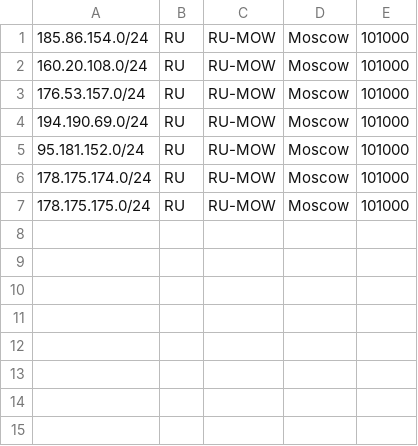
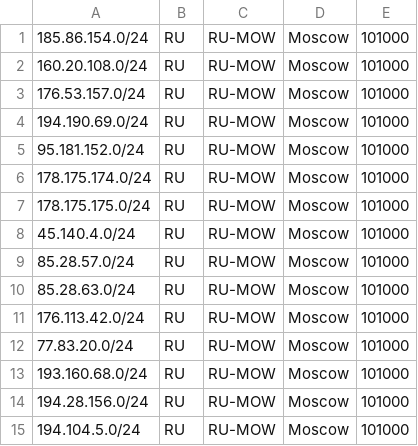
Before and after one commit to AS206787/geo, a CSV file: geofeed.csv, drawn as a sheet; the diff names each change by its address in the sheet, - before the commit and + after, or states it on an @@ line.

Commit message:
Update geofeed

```diff
--- a/geofeed.csv
+++ b/geofeed.csv
+row 8: 45.140.4.0/24 | RU | RU-MOW | Moscow | 101000
+row 9: 85.28.57.0/24 | RU | RU-MOW | Moscow | 101000
+row 10: 85.28.63.0/24 | RU | RU-MOW | Moscow | 101000
+row 11: 176.113.42.0/24 | RU | RU-MOW | Moscow | 101000
+row 12: 77.83.20.0/24 | RU | RU-MOW | Moscow | 101000
+row 13: 193.160.68.0/24 | RU | RU-MOW | Moscow | 101000
+row 14: 194.28.156.0/24 | RU | RU-MOW | Moscow | 101000
+row 15: 194.104.5.0/24 | RU | RU-MOW | Moscow | 101000
```
